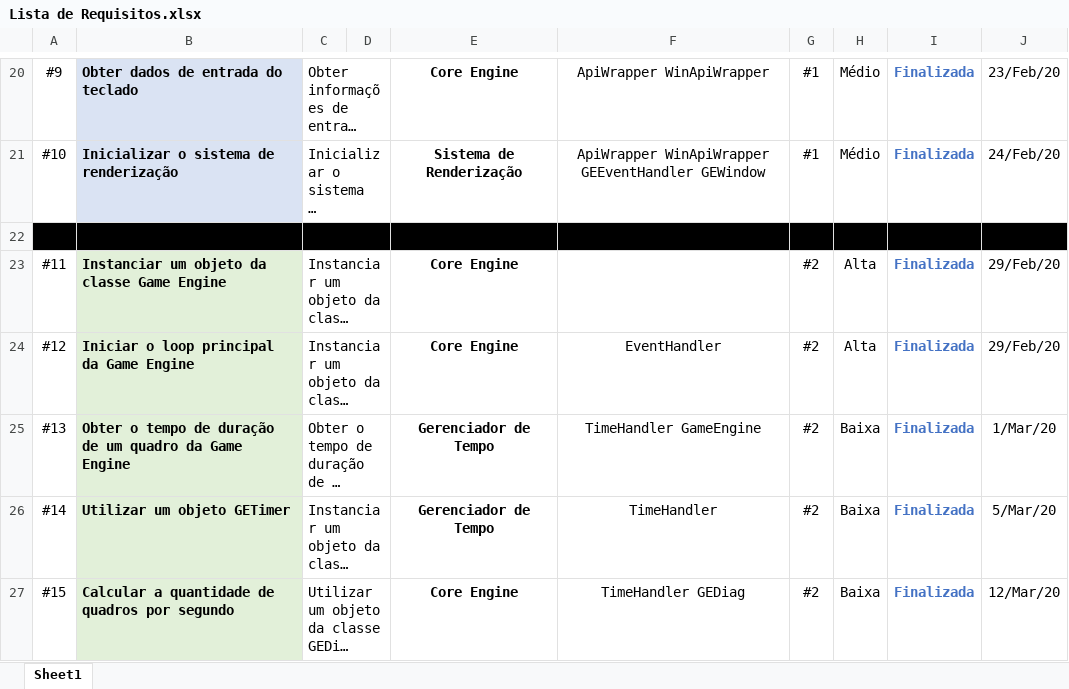
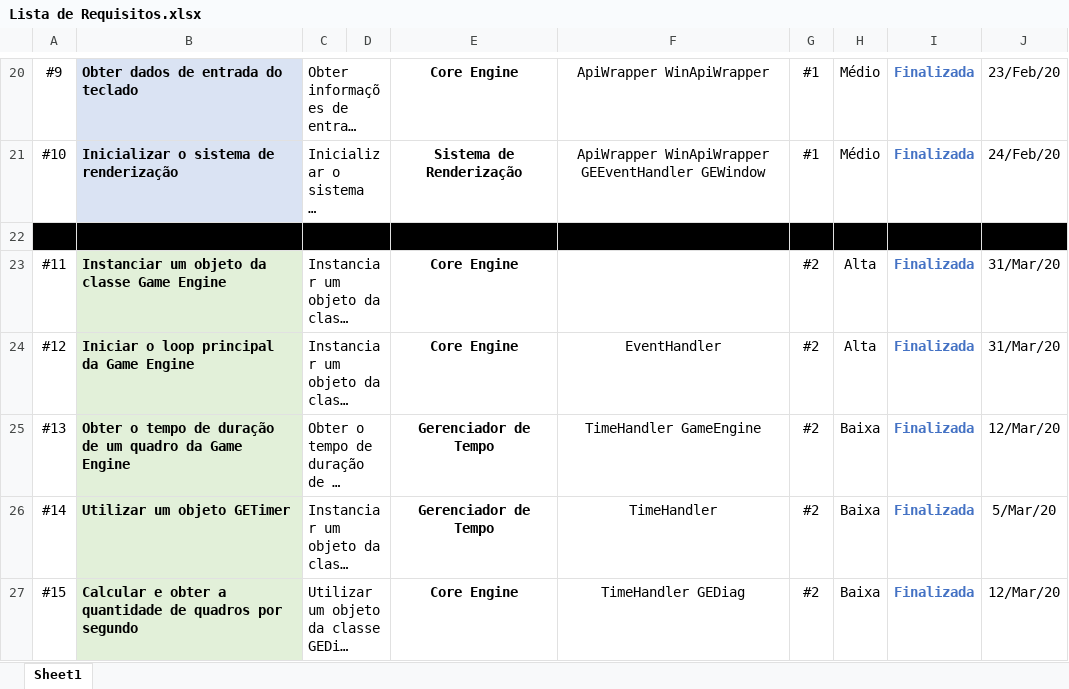
Before and after one commit to Keshizin/tcc-bpmge, an Excel workbook: docs/Lista de Requisitos.xlsx, sheet Sheet1, drawn as a sheet; only a part is shown, gaps mark what is left out; long unchanged cells end in …; values as stored, in another font and other column widths than the file's, no borders; the diff covers the shown part only; the diff names each change by its address in the sheet, - before the commit and + after, or states it on an @@ line.

```diff
--- a/docs/Lista de Requisitos.xlsx (sheet Sheet1)
+++ b/docs/Lista de Requisitos.xlsx (sheet Sheet1)
-J23:J24: 29/Feb/20
+J23:J24: 31/Mar/20
-J25: 1/Mar/20
+J25: 12/Mar/20
-B27: Calcular a quantidade…
+B27: Calcular e obter a quantidade…
```
Also changed, not shown: 1 added row, 2 removed rows, 1 moved row, 25 edited cells and cell formats elsewhere in this sheet, 1 other file.
